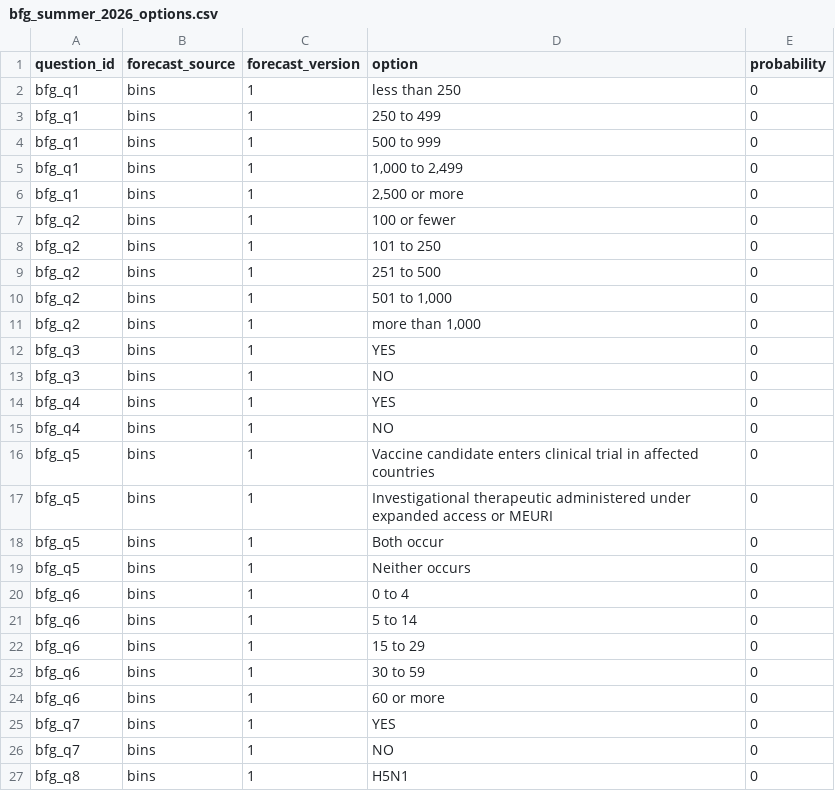
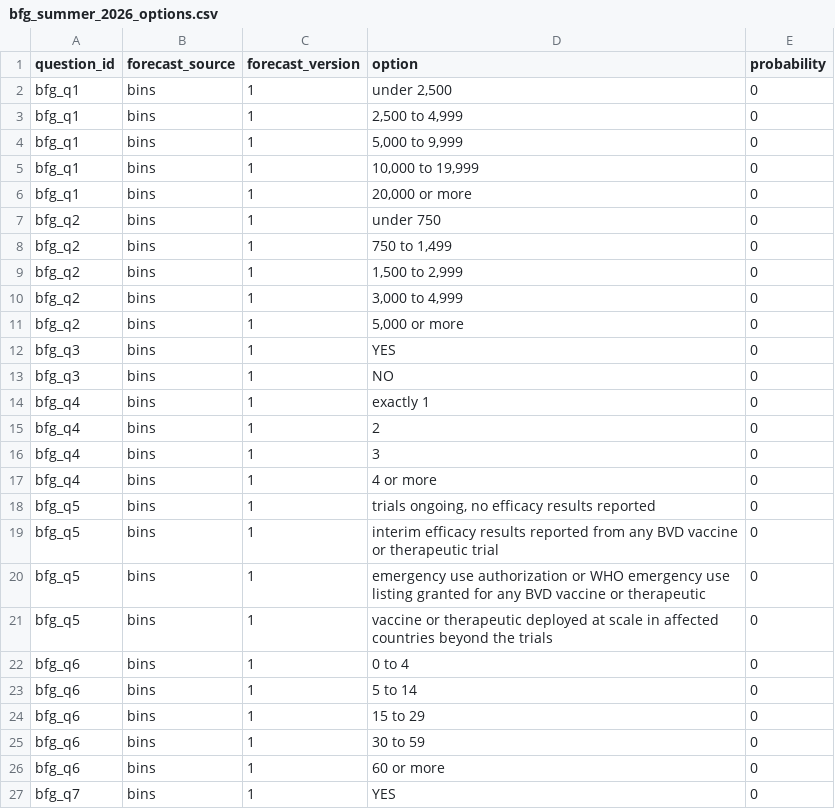
Before and after one commit to algorithmicgovernance/BioScanCast, a CSV file: bioscancast/stages/evaluation/bfg_summer_2026_options.csv, drawn as a sheet; only a part is shown; the shorter side is filled out with more unchanged rows; the diff covers the shown part only.

```diff
--- a/bioscancast/stages/evaluation/bfg_summer_2026_options.csv
+++ b/bioscancast/stages/evaluation/bfg_summer_2026_options.csv
@@ -1,20 +1,22 @@
 question_id;forecast_source;forecast_version;option;probability
-bfg_q1;bins;1;less than 250;0
-bfg_q1;bins;1;250 to 499;0
-bfg_q1;bins;1;500 to 999;0
-bfg_q1;bins;1;1,000 to 2,499;0
-bfg_q1;bins;1;2,500 or more;0
-bfg_q2;bins;1;100 or fewer;0
-bfg_q2;bins;1;101 to 250;0
-bfg_q2;bins;1;251 to 500;0
-bfg_q2;bins;1;501 to 1,000;0
-bfg_q2;bins;1;more than 1,000;0
+bfg_q1;bins;1;under 2,500;0
+bfg_q1;bins;1;2,500 to 4,999;0
+bfg_q1;bins;1;5,000 to 9,999;0
+bfg_q1;bins;1;10,000 to 19,999;0
+bfg_q1;bins;1;20,000 or more;0
+bfg_q2;bins;1;under 750;0
+bfg_q2;bins;1;750 to 1,499;0
+bfg_q2;bins;1;1,500 to 2,999;0
+bfg_q2;bins;1;3,000 to 4,999;0
+bfg_q2;bins;1;5,000 or more;0
 bfg_q3;bins;1;YES;0
 bfg_q3;bins;1;NO;0
-bfg_q4;bins;1;YES;0
-bfg_q4;bins;1;NO;0
-bfg_q5;bins;1;Vaccine candidate enters clinical trial in affected countries;0
-bfg_q5;bins;1;Investigational therapeutic administered under expanded access or MEURI;0
-bfg_q5;bins;1;Both occur;0
-bfg_q5;bins;1;Neither occurs;0
+bfg_q4;bins;1;exactly 1;0
+bfg_q4;bins;1;2;0
+bfg_q4;bins;1;3;0
+bfg_q4;bins;1;4 or more;0
+bfg_q5;bins;1;trials ongoing, no efficacy results reported;0
+bfg_q5;bins;1;interim efficacy results reported from any BVD vaccine or therapeutic trial;0
+bfg_q5;bins;1;emergency use authorization or WHO emergency use listing granted for any BVD vaccine or therapeutic;0
+bfg_q5;bins;1;vaccine or therapeutic deployed at scale in affected countries beyond the trials;0
 bfg_q6;bins;1;0 to 4;0
```
Also changed, not shown: 1 removed row and 29 edited cells elsewhere in this file, bioscancast/stages/evaluation/bfg_summer_2026_questions.csv, 1 other file.
